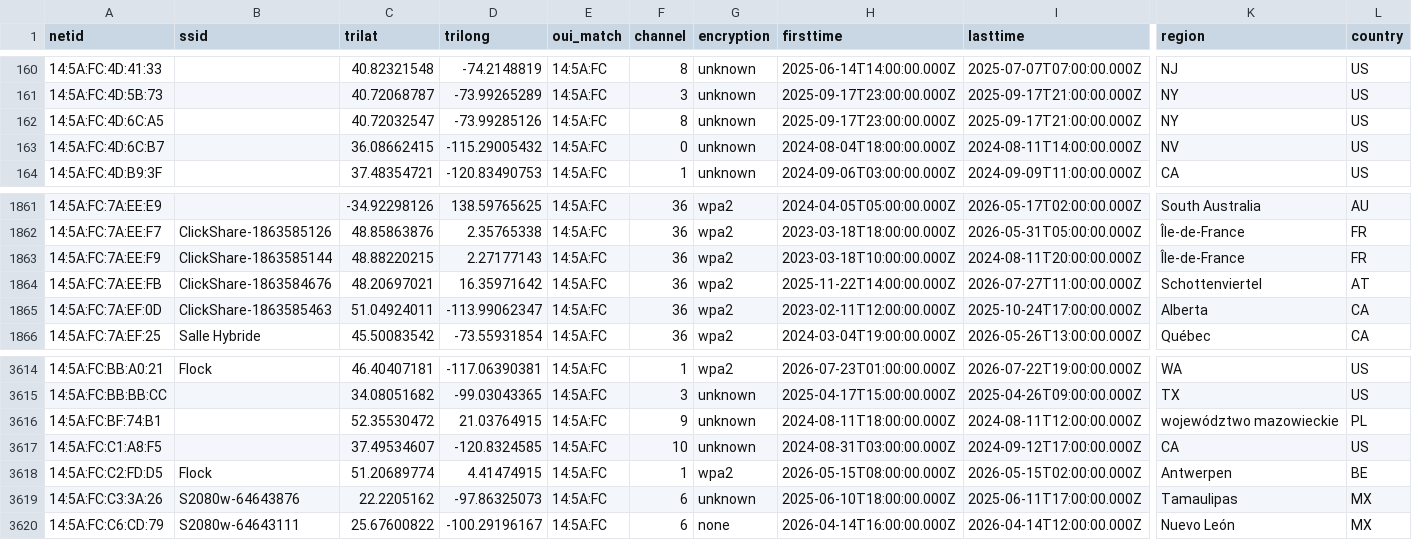
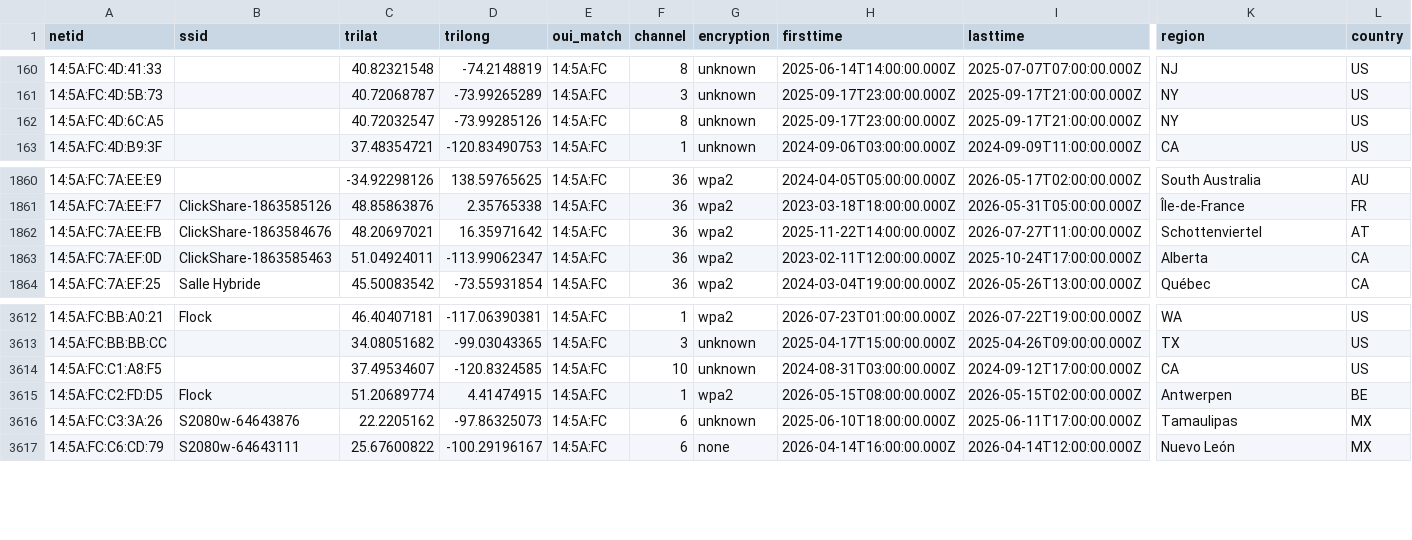
Before and after one commit to simeononsecurity/flock-finder, a CSV file: data/by_oui/14_5A_FC.csv, drawn as a sheet; only a part is shown, gaps mark what is left out; rows hold the shown columns only; the diff names each change by its address in the sheet, - before the commit and + after, or states it on an @@ line.

```diff
--- a/data/by_oui/14_5A_FC.csv
+++ b/data/by_oui/14_5A_FC.csv
-row 163: 14:5A:FC:4D:6C:B7 |  | 36.08662415 | -115.29005432 | 14:5A:FC | 0 | unknown | 2024-08-04T18:00:00.000Z | 2024-08-11T14:00:00.000Z | NV | US
-row 1863: 14:5A:FC:7A:EE:F9 | ClickShare-1863585144 | 48.88220215 | 2.27177143 | 14:5A:FC | 36 | wpa2 | 2023-03-18T10:00:00.000Z | 2024-08-11T20:00:00.000Z | Île-de-France | FR
-row 3616: 14:5A:FC:BF:74:B1 |  | 52.35530472 | 21.03764915 | 14:5A:FC | 9 | unknown | 2024-08-11T18:00:00.000Z | 2024-08-11T12:00:00.000Z | województwo mazowieckie | PL
```
Also changed, not shown: data/by_oui/3C_91_80.csv, data/by_oui/70_C9_4E.csv, 37 other files.
